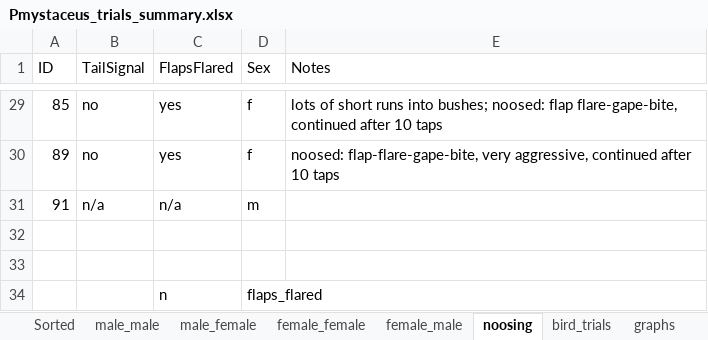
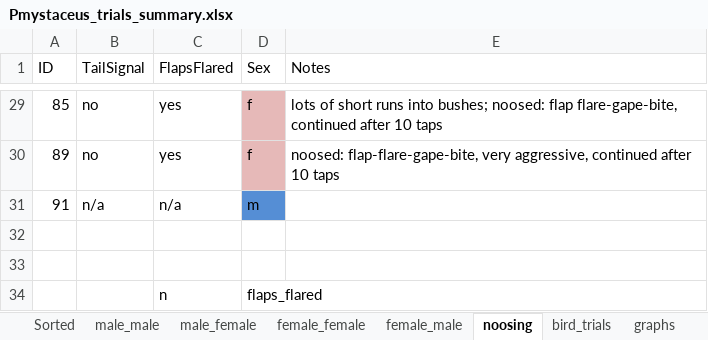
Before and after one commit to daniel1noble/p_mystaceus, an Excel workbook: Data/Pmystaceus_trials_summary.xlsx, sheet noosing, drawn as a sheet; only a part is shown, gaps mark what is left out; values as stored, in another font and other column widths than the file's, no borders; the diff covers the shown part only; the diff names each change by its address in the sheet, - before the commit and + after, or states it on an @@ line.

```diff
--- a/Data/Pmystaceus_trials_summary.xlsx (sheet noosing)
+++ b/Data/Pmystaceus_trials_summary.xlsx (sheet noosing)
-D29:D30 fill: none
+D29:D30 fill: #E6B9B8
-D31 fill: none
+D31 fill: #558ED5
```
Also changed, not shown: cell formats elsewhere in this sheet, 4 other files.
